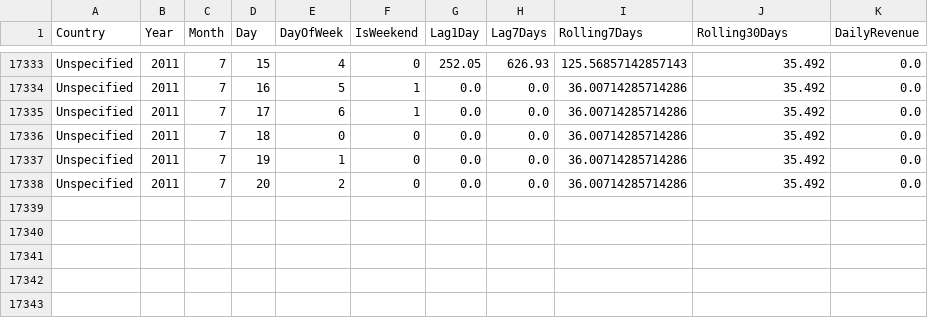
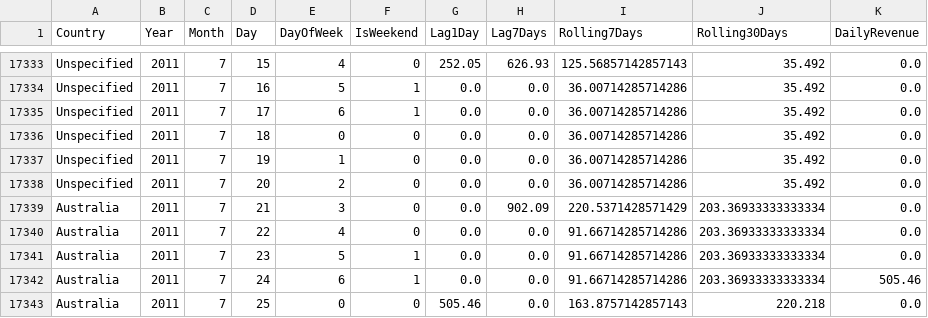
Before and after one commit to mmukamukiza21/linear_regression_model, a CSV file: summative/API/training_data.csv, drawn as a sheet; only a part is shown, gaps mark what is left out.

```diff
--- a/summative/API/training_data.csv
+++ b/summative/API/training_data.csv
@@ -17338 +17338,6 @@ Unspecified,2011,7,19,1,0,0.0,0.0,36.00714285714286,35.492,0.0
 Unspecified,2011,7,20,2,0,0.0,0.0,36.00714285714286,35.492,0.0
+Australia,2011,7,21,3,0,0.0,902.09,220.5371428571429,203.36933333333334,0.0
+Australia,2011,7,22,4,0,0.0,0.0,91.66714285714286,203.36933333333334,0.0
+Australia,2011,7,23,5,1,0.0,0.0,91.66714285714286,203.36933333333334,0.0
+Australia,2011,7,24,6,1,0.0,0.0,91.66714285714286,203.36933333333334,505.46
+Australia,2011,7,25,0,0,505.46,0.0,163.8757142857143,220.218,0.0
```
Also changed, not shown: 1 other file.
